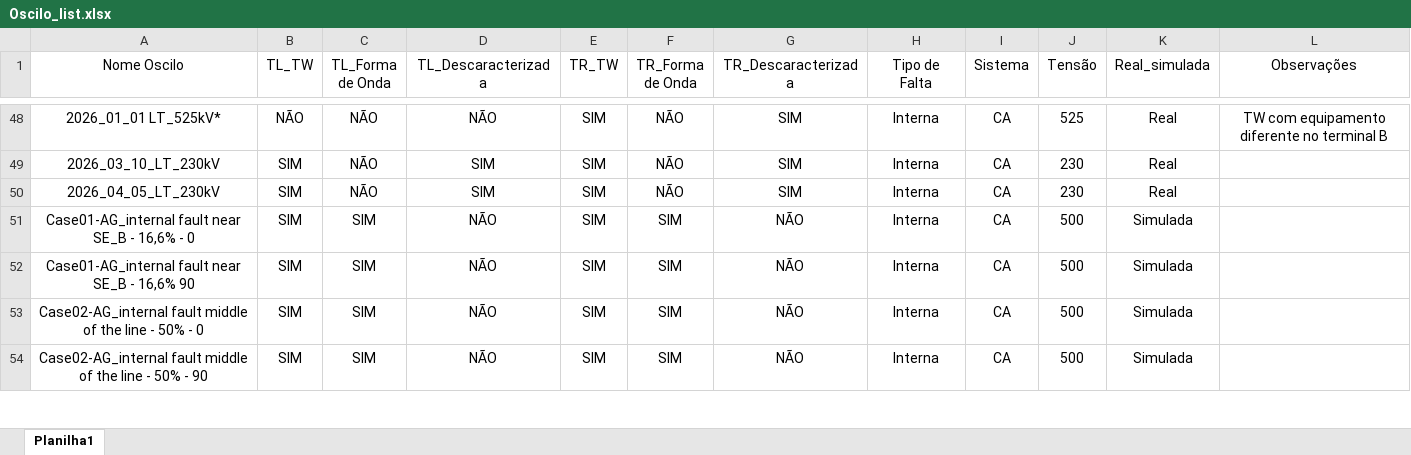
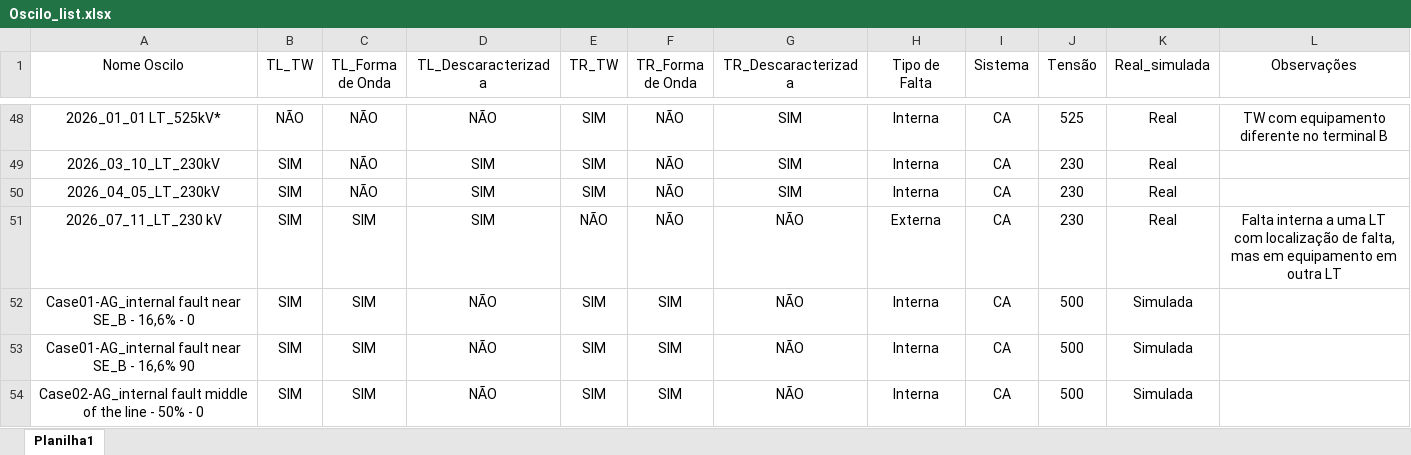
Before and after one commit to oscilografia/oscilografia_TW, an Excel workbook: Oscilo_list.xlsx, sheet Planilha1, drawn as a sheet; only a part is shown, gaps mark what is left out; the shorter side is filled out with more unchanged rows; values as stored, in another font and other column widths than the file's, no borders; the diff names each change by its address in the sheet, - before the commit and + after, or states it on an @@ line.

Commit message:
Add files via upload

```diff
--- a/Oscilo_list.xlsx (sheet Planilha1)
+++ b/Oscilo_list.xlsx (sheet Planilha1)
+row 51: 2026_07_11_LT_230 kV | SIM | SIM | SIM | NÃO | NÃO | NÃO | Externa | CA | 230 | Real | Falta interna a uma LT com localização de falta, mas em equipamento em outra LT
```
